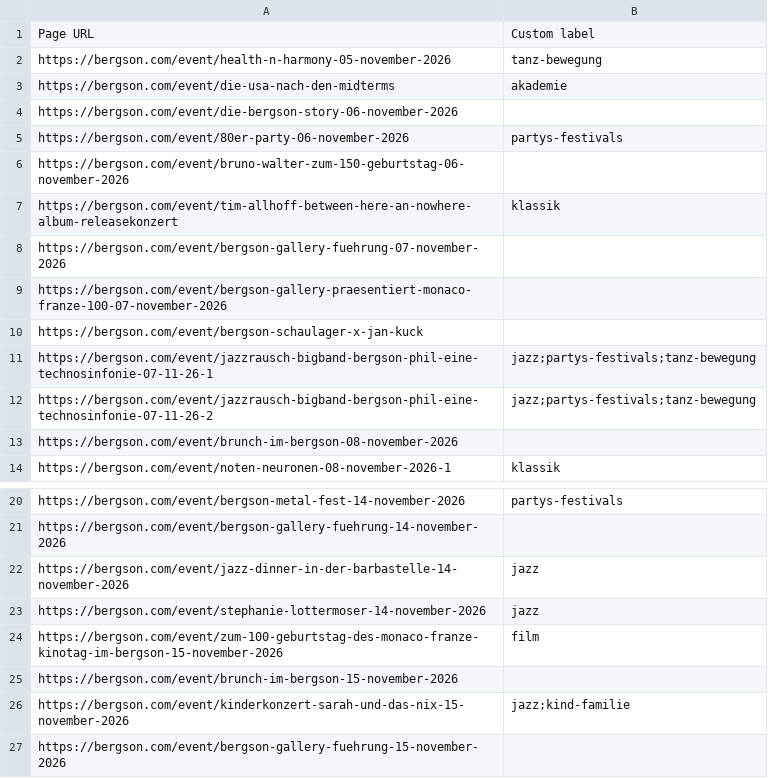
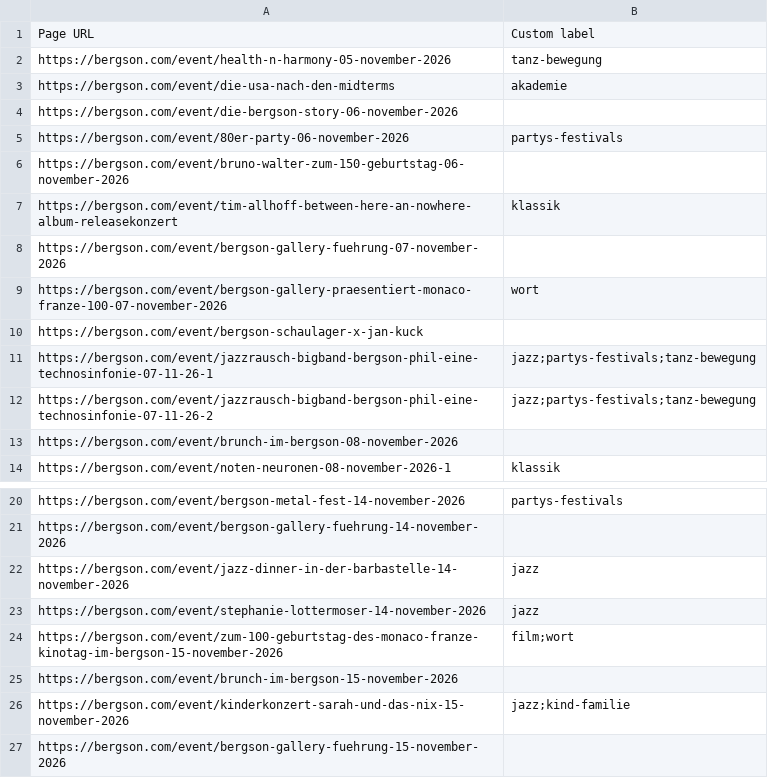
Before and after one commit to HolgerKurtz/bkk-event-feed, a CSV file: pagefeed.csv, drawn as a sheet; only a part is shown, gaps mark what is left out.

```diff
--- a/pagefeed.csv
+++ b/pagefeed.csv
@@ -8,3 +8,3 @@ https://bergson.com/event/tim-allhoff-between-here-an-nowhere-album-releasekonze
 https://bergson.com/event/bergson-gallery-fuehrung-07-november-2026,
-https://bergson.com/event/bergson-gallery-praesentiert-monaco-franze-100-07-november-2026,
+https://bergson.com/event/bergson-gallery-praesentiert-monaco-franze-100-07-november-2026,wort
 https://bergson.com/event/bergson-schaulager-x-jan-kuck,
@@ -23,3 +23,3 @@ https://bergson.com/event/jazz-dinner-in-der-barbastelle-14-november-2026,jazz
 https://bergson.com/event/stephanie-lottermoser-14-november-2026,jazz
-https://bergson.com/event/zum-100-geburtstag-des-monaco-franze-kinotag-im-bergson-15-november-2026,film
+https://bergson.com/event/zum-100-geburtstag-des-monaco-franze-kinotag-im-bergson-15-november-2026,film;wort
 https://bergson.com/event/brunch-im-bergson-15-november-2026,
```
